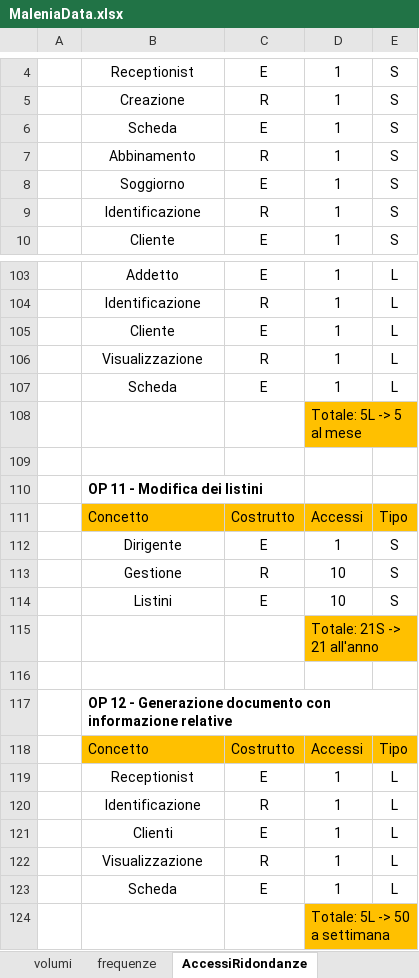
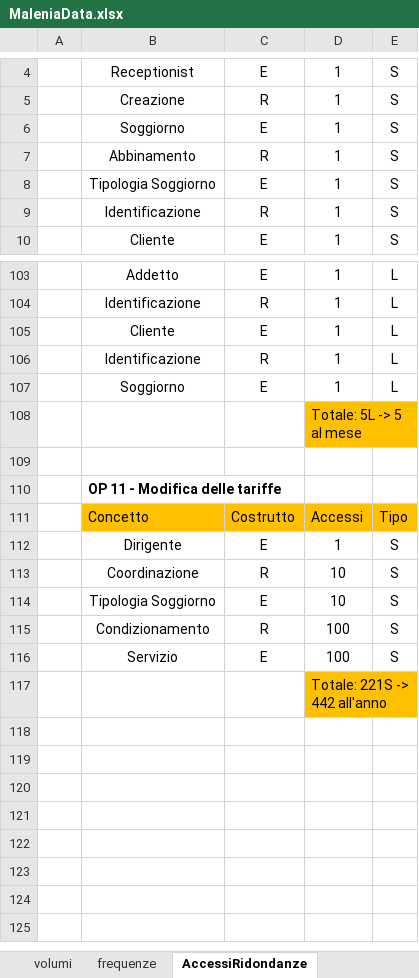
Before and after one commit to AndrewGagliottiUnibo/Hotel-Malenia, an Excel workbook: ProgettoDB/res/tables/MaleniaData.xlsx, sheet AccessiRidondanze, drawn as a sheet; only a part is shown, gaps mark what is left out; values as stored, in another font and other column widths than the file's, no borders; removed rows and columns are numbered as before the commit, all else as after; the diff covers the shown part only; the diff names each change by its address in the sheet, - before the commit and + after, or states it on an @@ line.

```diff
--- a/ProgettoDB/res/tables/MaleniaData.xlsx (sheet AccessiRidondanze)
+++ b/ProgettoDB/res/tables/MaleniaData.xlsx (sheet AccessiRidondanze)
-B6: Scheda
+B6: Soggiorno
-B8: Soggiorno
+B8: Tipologia Soggiorno
-B106: Visualizzazione
+B106: Identificazione
-B107: Scheda
+B107: Soggiorno
-B110: OP 11 - Modifica dei listini
+B110: OP 11 - Modifica delle tariffe
-B113: Gestione
+B113: Coordinazione
-B114: Listini
+B114: Tipologia Soggiorno
-row 115:  |  |  | Totale: 21S -> 21 all'anno
-row 115: (empty)
+row 115:  | Condizionamento | R | 100 | S
-row 117:  | OP 12 - Generazione documento con informazione relative
-row 118:  | Concetto | Costrutto | Accessi | Tipo
-row 119:  | Receptionist | E | 1 | L
@@ row 120 moved to row 25: Identificazione @@
-row 121:  | Clienti | E | 1 | L
-row 122:  | Visualizzazione | R | 1 | L
-row 123:  | Scheda | E | 1 | L
+row 116:  | Servizio | E | 100 | S
-D117: Totale: 5L -> 50 a settimana
+D117: Totale: 221S -> 442 all'anno
```
Also changed, not shown: 4 added rows, 5 removed rows and 21 edited cells elsewhere in this sheet, sheet volumi, sheet frequenze, 3 other files.
